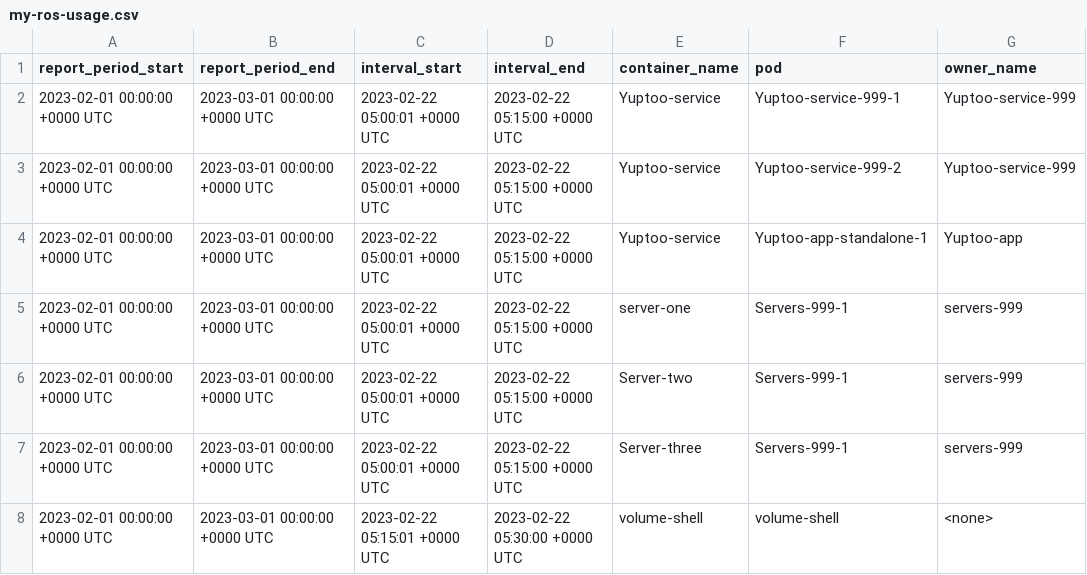
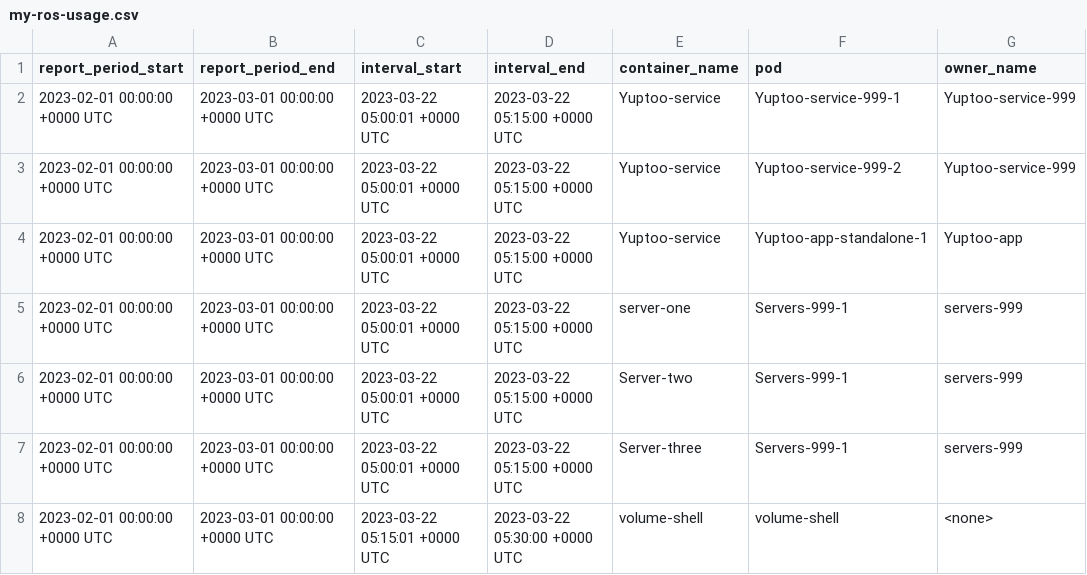
Before and after one commit to RedHatInsights/ros-ocp-backend, a CSV file: scripts/samples/my-ros-usage.csv, drawn as a sheet; only a part is shown; the diff names each change by its address in the sheet, - before the commit and + after, or states it on an @@ line.

Commit message:
Fixed start and end time issue

```diff
--- a/scripts/samples/my-ros-usage.csv
+++ b/scripts/samples/my-ros-usage.csv
-C2:C7 (interval_start): 2023-02-22 05:00:01 +0000 UTC
+C2:C7 (interval_start): 2023-03-22 05:00:01 +0000 UTC
-D2:D7 (interval_end): 2023-02-22 05:15:00 +0000 UTC
+D2:D7 (interval_end): 2023-03-22 05:15:00 +0000 UTC
-C8 (interval_start): 2023-02-22 05:15:01 +0000 UTC
+C8 (interval_start): 2023-03-22 05:15:01 +0000 UTC
-D8 (interval_end): 2023-02-22 05:30:00 +0000 UTC
+D8 (interval_end): 2023-03-22 05:30:00 +0000 UTC
```
Also changed, not shown: 6 other files.
